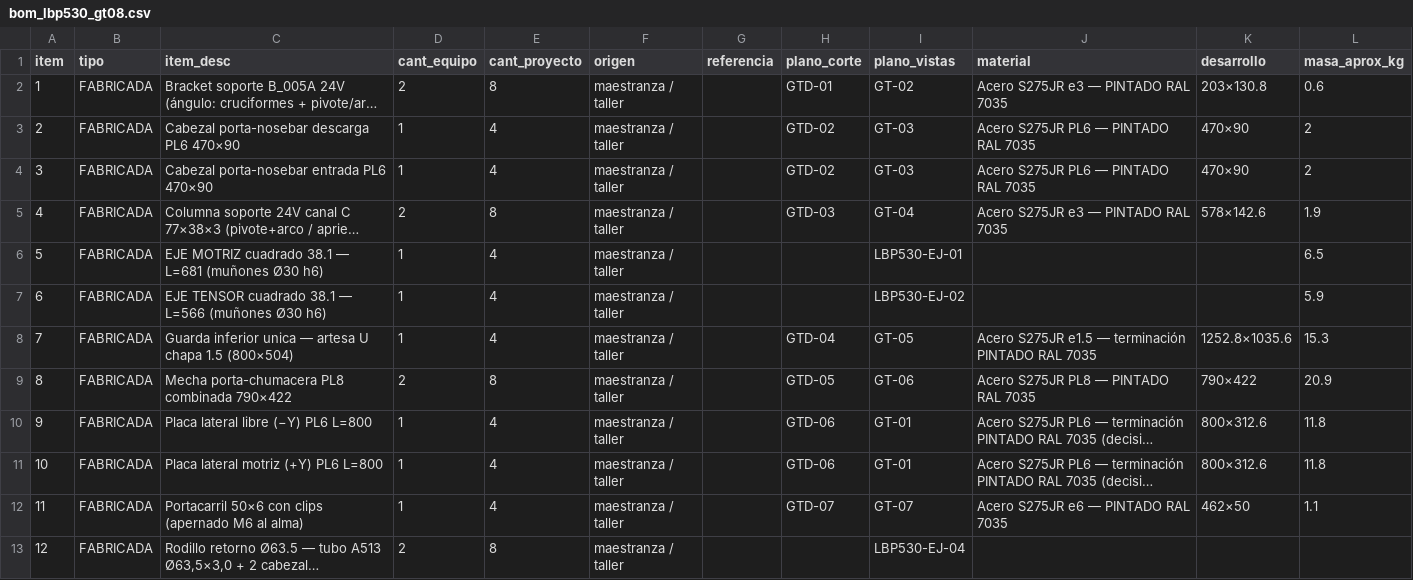
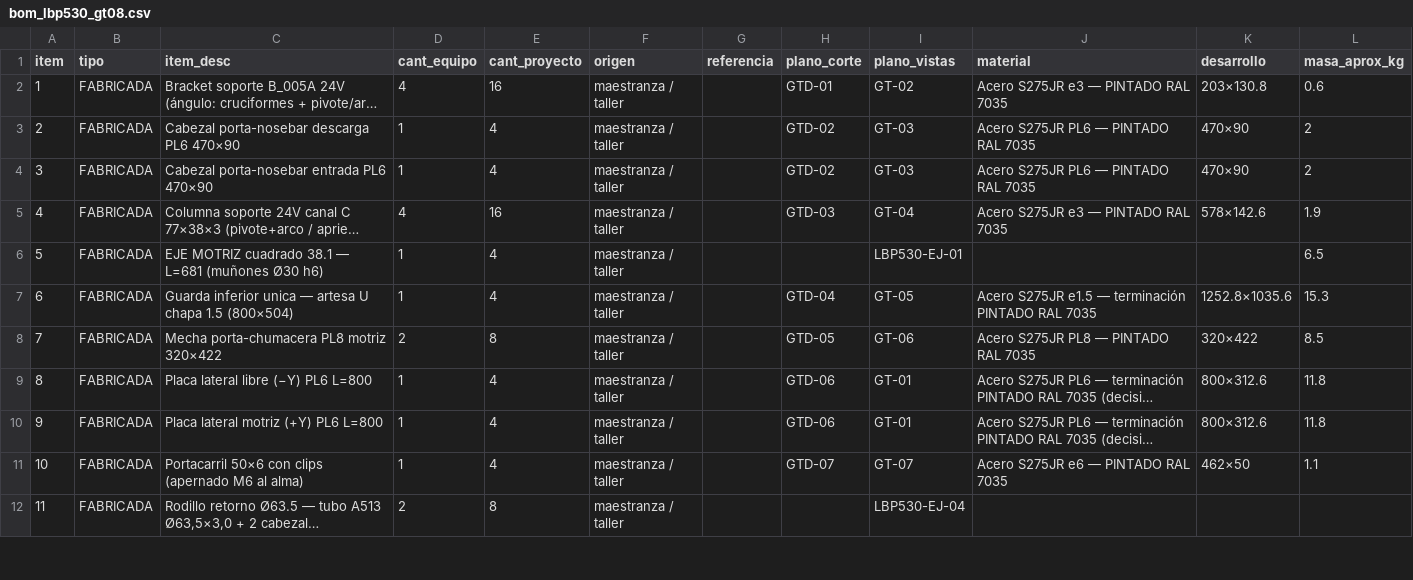
Before and after one commit to contrerassma-eng/3d-generator, a CSV file: cad/ensambles/planos_lbp530/bom_lbp530_gt08.csv, drawn as a sheet; only a part is shown; long unchanged cells end in …; removed rows and columns are numbered as before the commit, all else as after; the diff covers the shown part only; the diff names each change by its address in the sheet, - before the commit and + after, or states it on an @@ line.

```diff
--- a/cad/ensambles/planos_lbp530/bom_lbp530_gt08.csv
+++ b/cad/ensambles/planos_lbp530/bom_lbp530_gt08.csv
-D2 (cant_equipo): 2
+D2 (cant_equipo): 4
-E2 (cant_proyecto): 8
+E2 (cant_proyecto): 16
-D5 (cant_equipo): 2
+D5 (cant_equipo): 4
-E5 (cant_proyecto): 8
+E5 (cant_proyecto): 16
-row 7: 6 | FABRICADA | EJE TENSOR cuadrado 38.1 — L=566 (muñones Ø30 h6) | 1 | 4 | maestranza / taller |  |  | LBP530-EJ-02 |  |  | 5.9
@@ column A (item) renumbered from row 7 down @@
-C8 (item_desc): Mecha porta-chumacera PL8 combinada 790×422
+C8 (item_desc): Mecha porta-chumacera PL8 motriz 320×422
-K8 (desarrollo): 790×422
+K8 (desarrollo): 320×422
-L8 (masa_aprox_kg): 20.9
+L8 (masa_aprox_kg): 8.5
```
Also changed, not shown: 2 removed rows and 17 edited cells elsewhere in this file, cad/ensambles/planos_lbp530/bom_proyecto.csv, cad/ensambles/planos_lbp530/compra_movex.csv, 22 other files.
